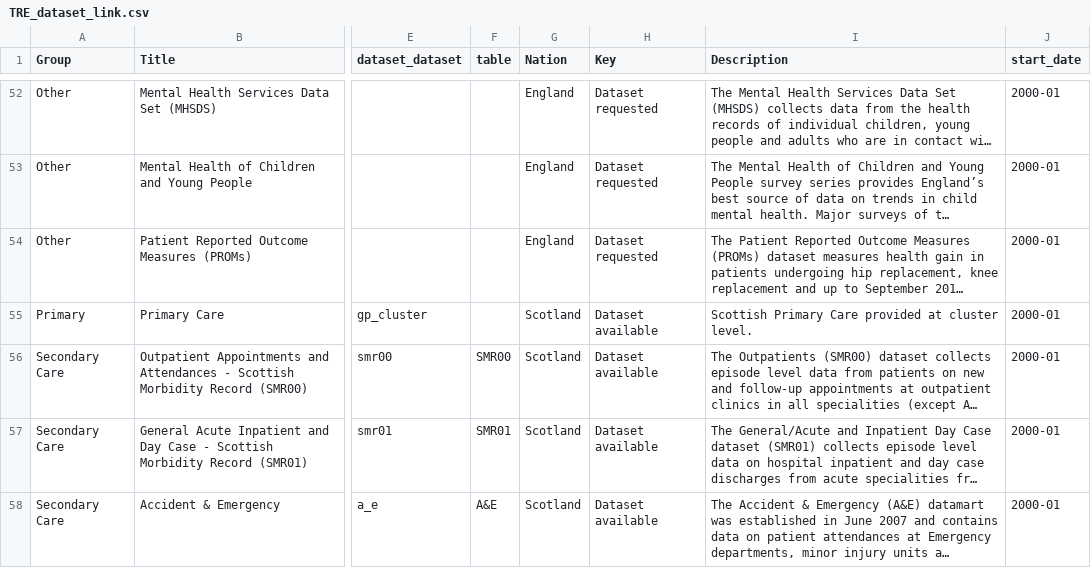
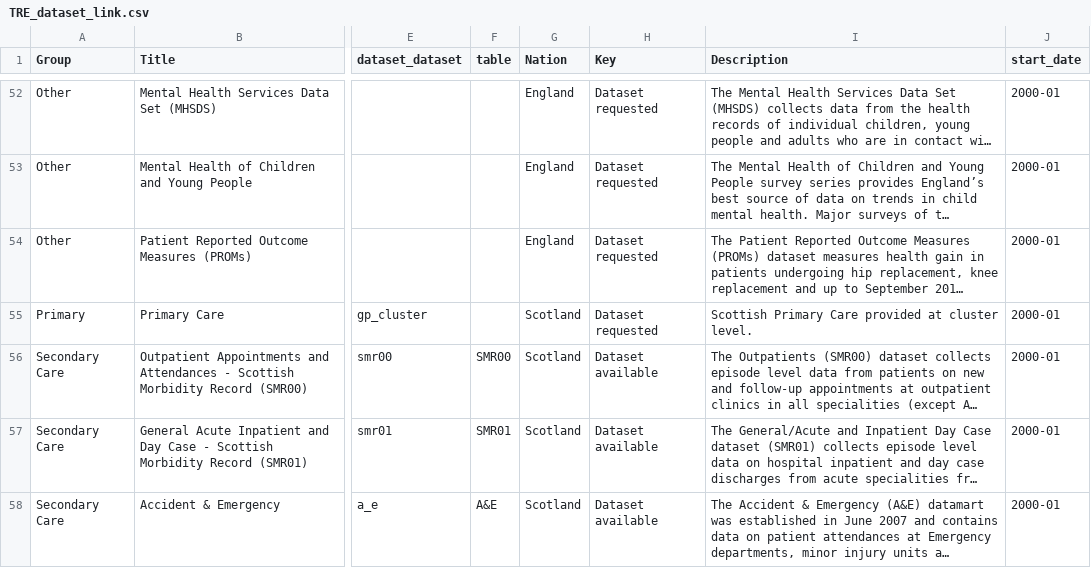
Before and after one commit to BHFDSC/cvd-covid-tre-dashboard, a CSV file: BHF_Dashboards/BHF_DSC_TRE_External_Dashboard/Data/TRE_dataset_link.csv, drawn as a sheet; only a part is shown, gaps mark what is left out; long unchanged cells end in …; the diff names each change by its address in the sheet, - before the commit and + after, or states it on an @@ line.

Commit message:
updating data

```diff
--- a/BHF_Dashboards/BHF_DSC_TRE_External_Dashboard/Data/TRE_dataset_link.csv
+++ b/BHF_Dashboards/BHF_DSC_TRE_External_Dashboard/Data/TRE_dataset_link.csv
-H55 (Key): Dataset available
+H55 (Key): Dataset requested
```
Also changed, not shown: 20 other files.
